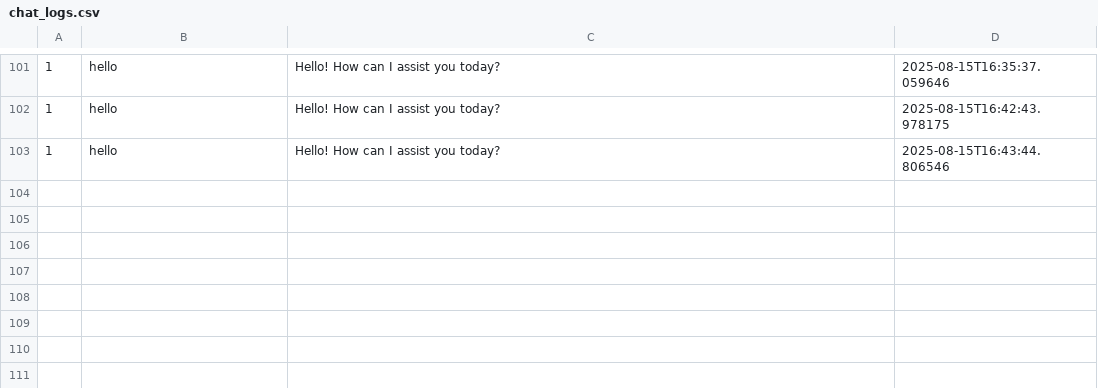
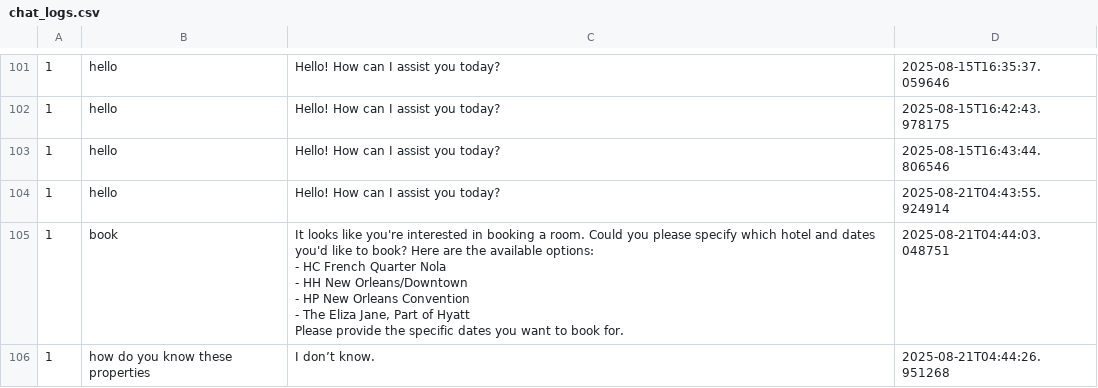
Before and after one commit to Changer0001/YAP-Your-AI-Partner, a CSV file: chat_logs.csv, drawn as a sheet; only a part is shown, gaps mark what is left out; ↵ is a line break in a cell; the diff names each change by its address in the sheet, - before the commit and + after, or states it on an @@ line.

```diff
--- a/chat_logs.csv
+++ b/chat_logs.csv
+row 104: 1 | hello | Hello! How can I assist you today? | 2025-08-21T04:43:55.924914
+row 105: 1 | book | It looks like you're interested in booking a room. Could you please specify which hotel and dates you'd like to book? Here are the available options: ↵ - HC French Quarter Nola ↵ - HH New Orleans/Downtown ↵ - HP New Orleans Convention ↵ - The Eliza Jane, Part of Hyatt ↵ Please provide the specific dates you want to book for. | 2025-08-21T04:44:03.048751
+row 106: 1 | how do you know these properties | I don’t know. | 2025-08-21T04:44:26.951268
```
Also changed, not shown: 6 other files.
